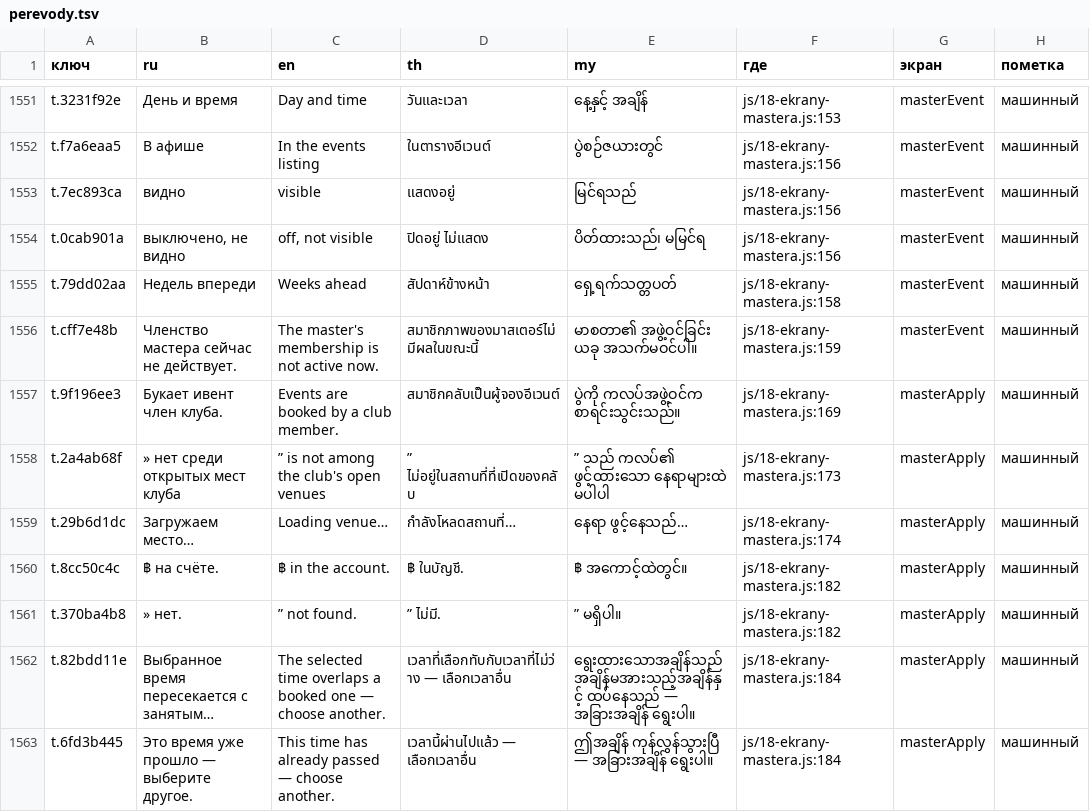
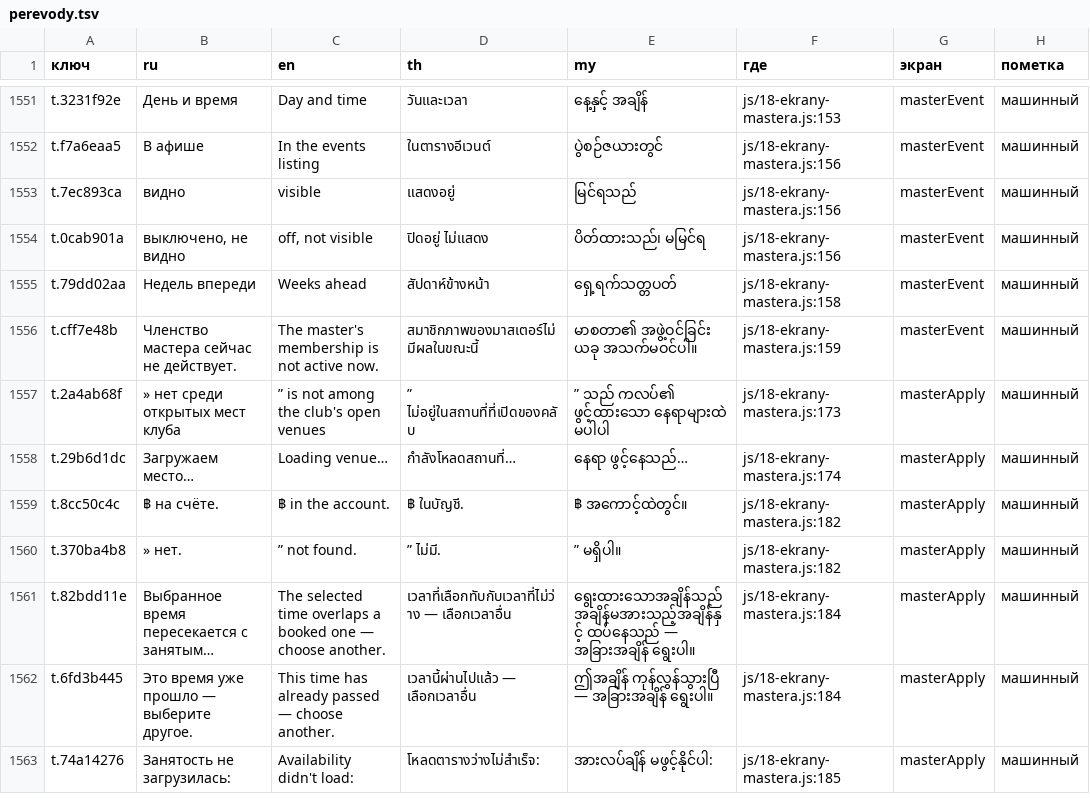
Before and after one commit to anatoly9837-lab/cafe13-miniapp, a TSV file: texts/perevody.tsv, drawn as a sheet; only a part is shown, gaps mark what is left out; the shorter side is filled out with more unchanged rows; long unchanged cells end in ….

Commit message:
perevody.tsv: снята строка t.9f196ee3 «Букает ивент член клуба.» — текста в коде больше нет (Cafe13KPG#1129); лишних 1 → 0

```diff
--- a/texts/perevody.tsv
+++ b/texts/perevody.tsv
@@ -1556,3 +1556,2 @@ t.79dd02aa	Недель впереди	Weeks ahead	สัปดาห์ข้
 t.cff7e48b	Членство мастера сейчас не действует.	The master's membership is not active now.	สมาชิกภาพของมาสเตอร์ไม่มีผลในขณะนี้	မာစတာ၏ အဖွဲ့ဝင်ခြင်း ယခု အသက်မဝင်ပါ။	js/18-ekrany-mastera.js:159	masterEvent	машинный
-t.9f196ee3	Букает ивент член клуба.	Events are booked by a club member.	สมาชิกคลับเป็นผู้จองอีเวนต์	ပွဲကို ကလပ်အဖွဲ့ဝင်က စာရင်းသွင်းသည်။	js/18-ekrany-mastera.js:169	masterApply	машинный
 t.2a4ab68f	» нет среди открытых мест клуба	” is not among the club's open venues	” ไม่อยู่ในสถานที่ที่เปิดของคลับ	” သည် ကလပ်၏ ဖွင့်ထားသော နေရာများထဲ မပါပါ	js/18-ekrany-mastera.js:173	masterApply	машинный
```
